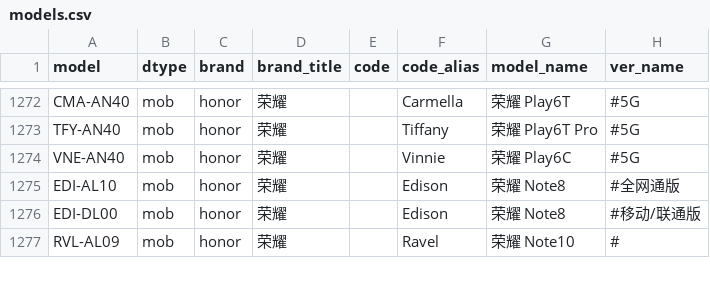
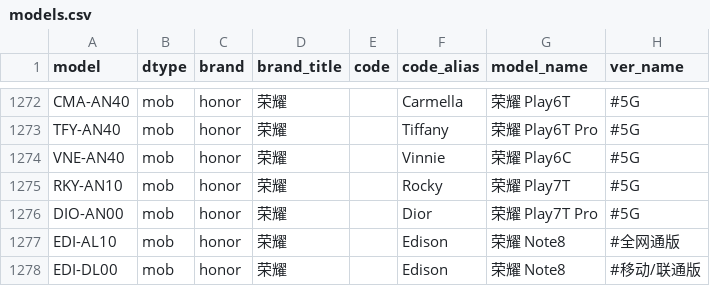
Before and after one commit to KHwang9883/MobileModels, a CSV file: scripts/models.csv, drawn as a sheet; only a part is shown, gaps mark what is left out; the shorter side is filled out with more unchanged rows; the diff names each change by its address in the sheet, - before the commit and + after, or states it on an @@ line.

Commit message:
[honor_cn] 新增 荣耀 Play7T 系列

```diff
--- a/scripts/models.csv
+++ b/scripts/models.csv
+row 1275: RKY-AN10 | mob | honor | 荣耀 |  | Rocky | 荣耀 Play7T | #5G
+row 1276: DIO-AN00 | mob | honor | 荣耀 |  | Dior | 荣耀 Play7T Pro | #5G
```
Also changed, not shown: 2 other files.
